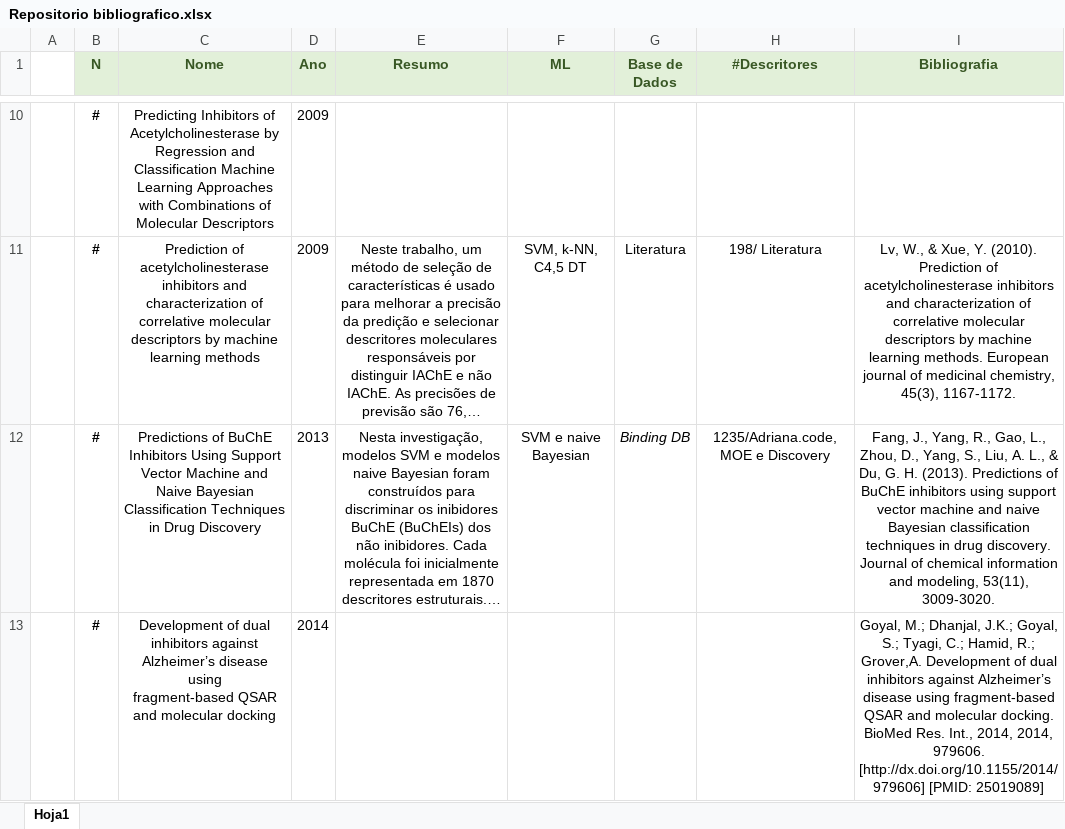
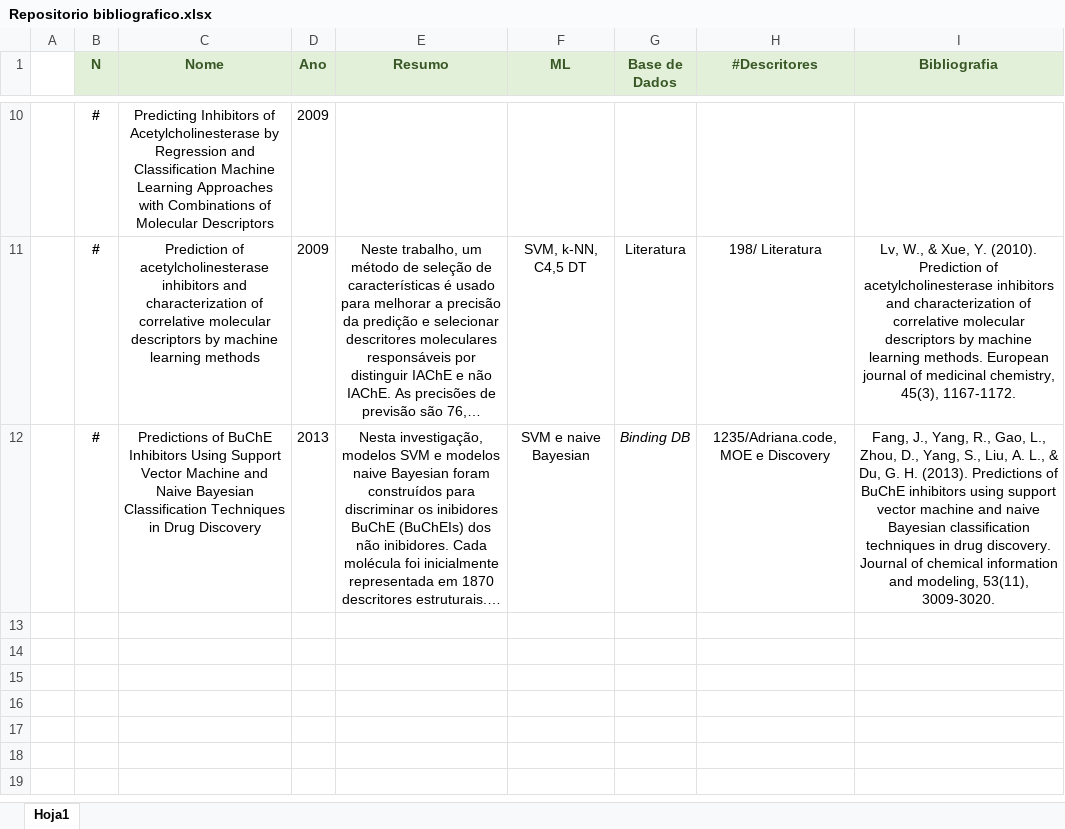
Before and after one commit to danielgruiz970203/Model_Prediction_AChE_BA, an Excel workbook: Repositorio bibliografico.xlsx, sheet Hoja1, drawn as a sheet; only a part is shown, gaps mark what is left out; long unchanged cells end in …; values as stored, in another font and other column widths than the file's, no borders; ↵ is a line break in a cell; the diff names each change by its address in the sheet, - before the commit and + after, or states it on an @@ line.

Commit message:
Continuacion

```diff
--- a/Repositorio bibliografico.xlsx (sheet Hoja1)
+++ b/Repositorio bibliografico.xlsx (sheet Hoja1)
-row 13:  | # | Development of dual inhibitors against Alzheimer’s disease using ↵ fragment-based QSAR and molecular docking | 2014 |  |  |  |  | Goyal, M.; Dhanjal, J.K.; Goyal, S.; Tyagi, C.; Hamid, R.; Grover,A. Development of dual inhibitors against Alzheimer’s disease using fragment-based QSAR and molecular docking. BioMed Res. Int., 2014, 2014, 979606. [http://dx.doi.org/10.1155/2014/979606] [PMID: 25019089]
```
